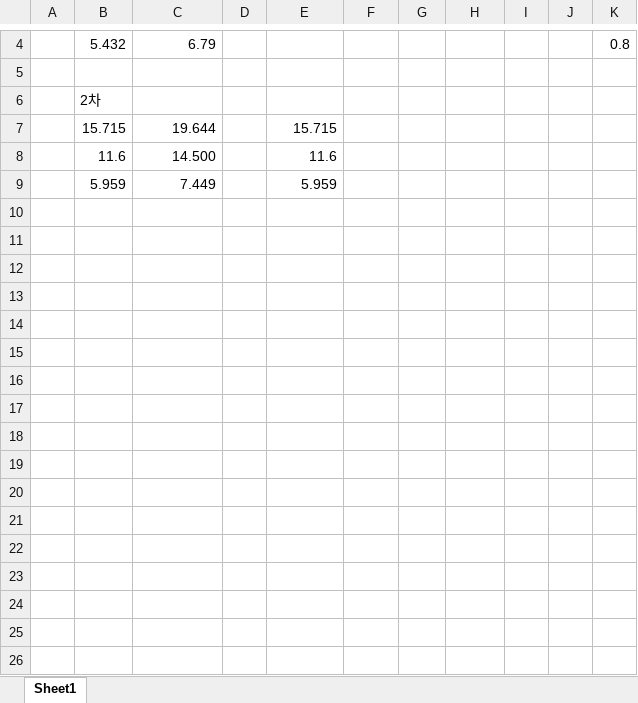
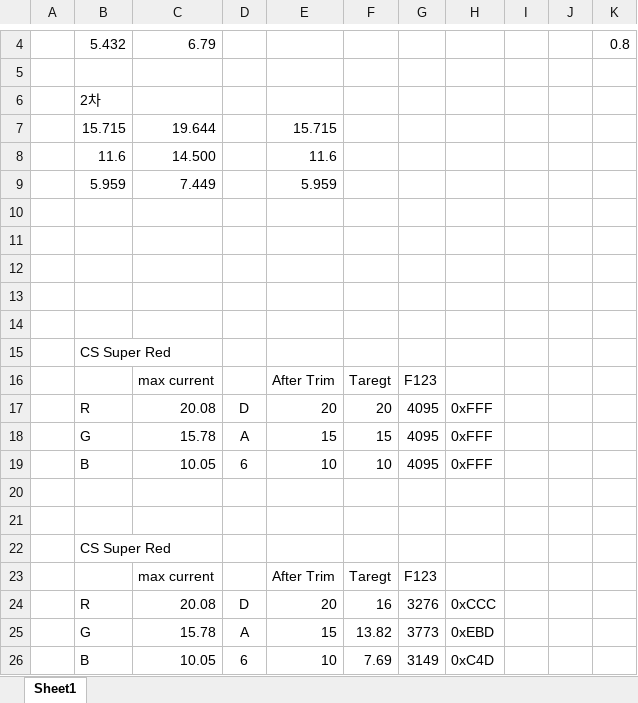
Before and after one commit to oio9595/Global_Technologies_FW, an Excel workbook: SAL_JIG/SAL_JIG_CS1/측정자료/sal_cs_2차샘플_전류trim_디버깅_250613.xlsx, sheet Sheet1, drawn as a sheet; only a part is shown, gaps mark what is left out; values as stored, in another font and other column widths than the file's, no borders; the diff names each change by its address in the sheet, - before the commit and + after, or states it on an @@ line.

Commit message:
Super Red LED trim target

```diff
--- a/SAL_JIG/SAL_JIG_CS1/측정자료/sal_cs_2차샘플_전류trim_디버깅_250613.xlsx (sheet Sheet1)
+++ b/SAL_JIG/SAL_JIG_CS1/측정자료/sal_cs_2차샘플_전류trim_디버깅_250613.xlsx (sheet Sheet1)
+row 10: (empty)
+row 11: (empty)
+row 12: (empty)
+row 13: (empty)
+row 14: (empty)
+row 15:  | CS Super Red
+row 16:  |  | max current |  | After Trim | Taregt | F123
+row 17:  | R | 20.08 | D | 20 | 20 | 4095 | 0xFFF
+row 18:  | G | 15.78 | A | 15 | 15 | 4095 | 0xFFF
+row 19:  | B | 10.05 | 6 | 10 | 10 | 4095 | 0xFFF
+row 20: (empty)
+row 21: (empty)
+row 22:  | CS Super Red
+row 23:  |  | max current |  | After Trim | Taregt | F123
+row 24:  | R | 20.08 | D | 20 | 16 | 3276 | 0xCCC
+row 25:  | G | 15.78 | A | 15 | 13.82 | 3773 | 0xEBD
+row 26:  | B | 10.05 | 6 | 10 | 7.69 | 3149 | 0xC4D
```
Also changed, not shown: 2 other files.
